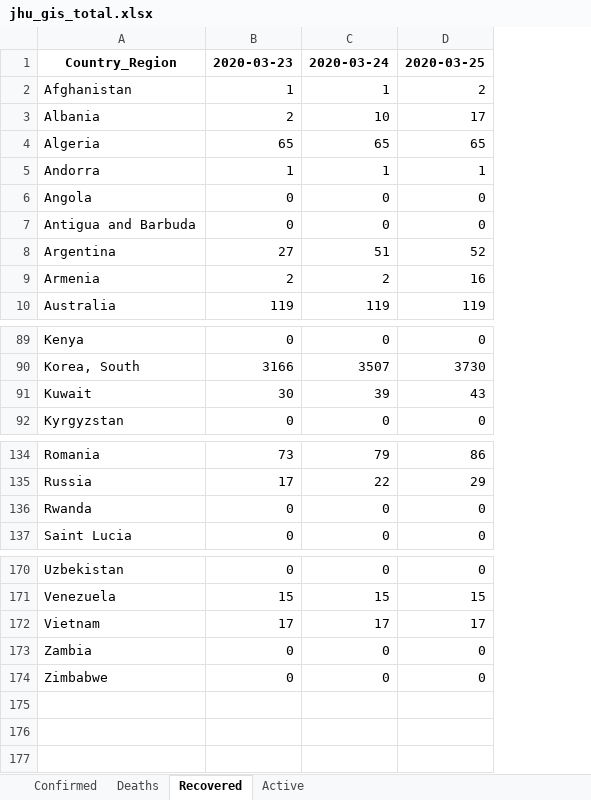
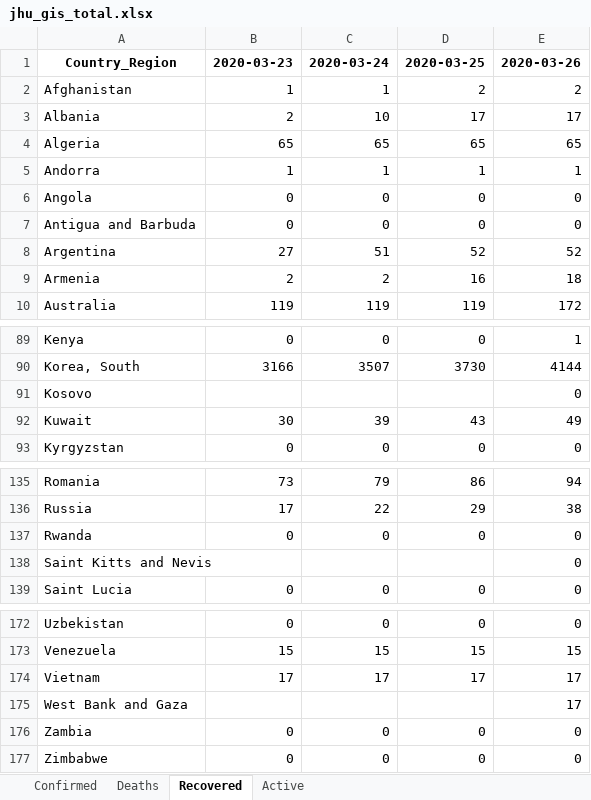
Before and after one commit to maisammusthafa/covid-19, an Excel workbook: jhu-gis/data/jhu_gis_total.xlsx, sheet Recovered, drawn as a sheet; only a part is shown, gaps mark what is left out; values as stored, in another font and other column widths than the file's, no borders; the diff names each change by its address in the sheet, - before the commit and + after, or states it on an @@ line.

```diff
--- a/jhu-gis/data/jhu_gis_total.xlsx (sheet Recovered)
+++ b/jhu-gis/data/jhu_gis_total.xlsx (sheet Recovered)
+column E, rows 1-10: 2020-03-26 | 2 | 17 | 65 | 1 | 0 | 0 | 52 | 18 | 172; rows 89-90: 1 | 4144; rows 92-93: 49 | 0; rows 135-137: 94 | 38 | 0; row 139: 0; rows 172-174: 0 | 15 | 17; rows 176-177: 0 | 0
+row 91: Kosovo |  |  |  | 0
+row 138: Saint Kitts and Nevis |  |  |  | 0
+row 175: West Bank and Gaza |  |  |  | 17
```
Also changed, not shown: sheet Deaths, sheet Active, sheet Confirmed, ecdc-csv/data/ecdc_csv_diff.xlsx, ecdc-csv/data/ecdc_csv_total.xlsx, 3 other files.
